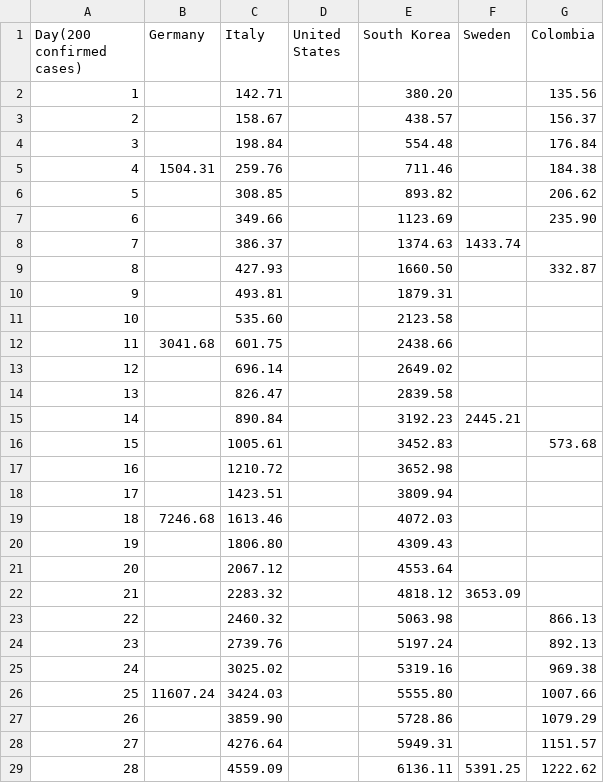
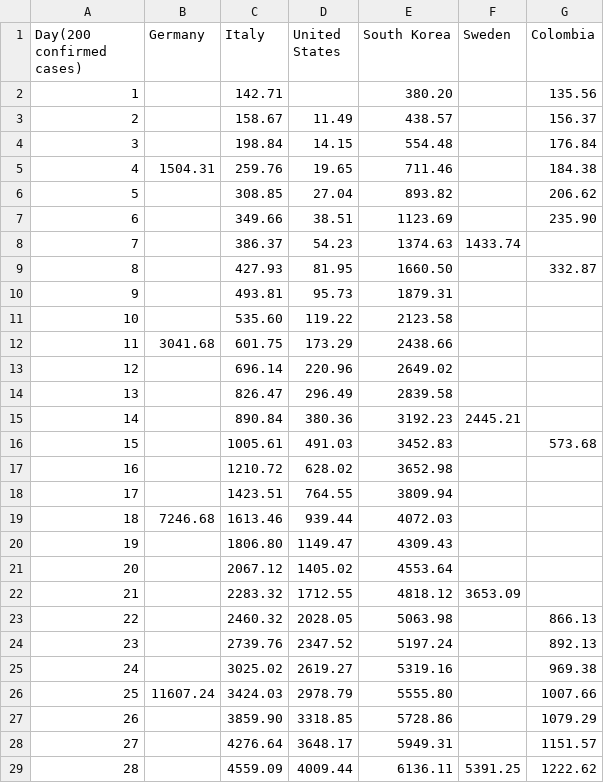
Before and after one commit to ideascol/covid19, a CSV file: data/data_million_tests_countries.csv, drawn as a sheet; only a part is shown; the diff covers the shown part only.

```diff
--- a/data/data_million_tests_countries.csv
+++ b/data/data_million_tests_countries.csv
@@ -2,28 +2,28 @@ Day(200 confirmed cases),Germany,Italy,United States,South Korea,Sweden,Colombia
 1,,142.71,,380.20,,135.56
-2,,158.67,,438.57,,156.37
-3,,198.84,,554.48,,176.84
-4,1504.31,259.76,,711.46,,184.38
-5,,308.85,,893.82,,206.62
-6,,349.66,,1123.69,,235.90
-7,,386.37,,1374.63,1433.74,
-8,,427.93,,1660.50,,332.87
-9,,493.81,,1879.31,,
-10,,535.60,,2123.58,,
-11,3041.68,601.75,,2438.66,,
-12,,696.14,,2649.02,,
-13,,826.47,,2839.58,,
-14,,890.84,,3192.23,2445.21,
-15,,1005.61,,3452.83,,573.68
-16,,1210.72,,3652.98,,
-17,,1423.51,,3809.94,,
-18,7246.68,1613.46,,4072.03,,
-19,,1806.80,,4309.43,,
-20,,2067.12,,4553.64,,
-21,,2283.32,,4818.12,3653.09,
-22,,2460.32,,5063.98,,866.13
-23,,2739.76,,5197.24,,892.13
-24,,3025.02,,5319.16,,969.38
-25,11607.24,3424.03,,5555.80,,1007.66
-26,,3859.90,,5728.86,,1079.29
-27,,4276.64,,5949.31,,1151.57
-28,,4559.09,,6136.11,5391.25,1222.62
+2,,158.67,11.49,438.57,,156.37
+3,,198.84,14.15,554.48,,176.84
+4,1504.31,259.76,19.65,711.46,,184.38
+5,,308.85,27.04,893.82,,206.62
+6,,349.66,38.51,1123.69,,235.90
+7,,386.37,54.23,1374.63,1433.74,
+8,,427.93,81.95,1660.50,,332.87
+9,,493.81,95.73,1879.31,,
+10,,535.60,119.22,2123.58,,
+11,3041.68,601.75,173.29,2438.66,,
+12,,696.14,220.96,2649.02,,
+13,,826.47,296.49,2839.58,,
+14,,890.84,380.36,3192.23,2445.21,
+15,,1005.61,491.03,3452.83,,573.68
+16,,1210.72,628.02,3652.98,,
+17,,1423.51,764.55,3809.94,,
+18,7246.68,1613.46,939.44,4072.03,,
+19,,1806.80,1149.47,4309.43,,
+20,,2067.12,1405.02,4553.64,,
+21,,2283.32,1712.55,4818.12,3653.09,
+22,,2460.32,2028.05,5063.98,,866.13
+23,,2739.76,2347.52,5197.24,,892.13
+24,,3025.02,2619.27,5319.16,,969.38
+25,11607.24,3424.03,2978.79,5555.80,,1007.66
+26,,3859.90,3318.85,5728.86,,1079.29
+27,,4276.64,3648.17,5949.31,,1151.57
+28,,4559.09,4009.44,6136.11,5391.25,1222.62
```
Also changed, not shown: 46 edited cells elsewhere in this file, data/data_200day_tests_countries.csv, data/data_col.csv, 5 other files.
